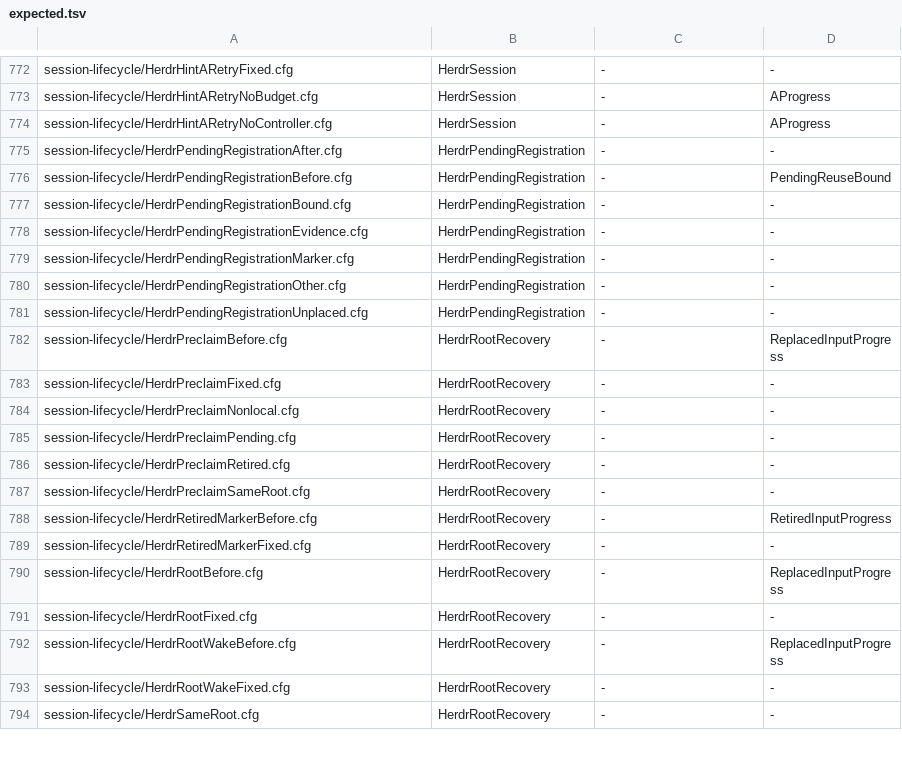
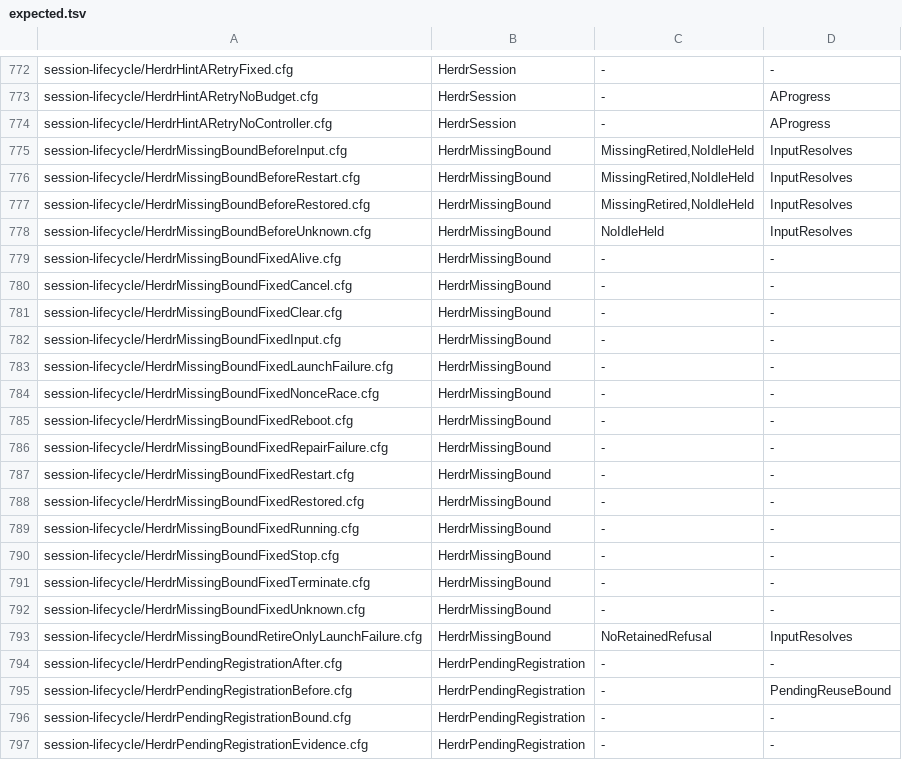
Before and after one commit to itismyfield/AgentDesk, a TSV file: docs/statecharts/expected.tsv, drawn as a sheet; only a part is shown, gaps mark what is left out; the shorter side is filled out with more unchanged rows.

```diff
--- a/docs/statecharts/expected.tsv
+++ b/docs/statecharts/expected.tsv
@@ -774,2 +774,21 @@ session-lifecycle/HerdrHintARetryNoBudget.cfg	HerdrSession	-	AProgress
 session-lifecycle/HerdrHintARetryNoController.cfg	HerdrSession	-	AProgress
+session-lifecycle/HerdrMissingBoundBeforeInput.cfg	HerdrMissingBound	MissingRetired,NoIdleHeld	InputResolves
+session-lifecycle/HerdrMissingBoundBeforeRestart.cfg	HerdrMissingBound	MissingRetired,NoIdleHeld	InputResolves
+session-lifecycle/HerdrMissingBoundBeforeRestored.cfg	HerdrMissingBound	MissingRetired,NoIdleHeld	InputResolves
+session-lifecycle/HerdrMissingBoundBeforeUnknown.cfg	HerdrMissingBound	NoIdleHeld	InputResolves
+session-lifecycle/HerdrMissingBoundFixedAlive.cfg	HerdrMissingBound	-	-
+session-lifecycle/HerdrMissingBoundFixedCancel.cfg	HerdrMissingBound	-	-
+session-lifecycle/HerdrMissingBoundFixedClear.cfg	HerdrMissingBound	-	-
+session-lifecycle/HerdrMissingBoundFixedInput.cfg	HerdrMissingBound	-	-
+session-lifecycle/HerdrMissingBoundFixedLaunchFailure.cfg	HerdrMissingBound	-	-
+session-lifecycle/HerdrMissingBoundFixedNonceRace.cfg	HerdrMissingBound	-	-
+session-lifecycle/HerdrMissingBoundFixedReboot.cfg	HerdrMissingBound	-	-
+session-lifecycle/HerdrMissingBoundFixedRepairFailure.cfg	HerdrMissingBound	-	-
+session-lifecycle/HerdrMissingBoundFixedRestart.cfg	HerdrMissingBound	-	-
+session-lifecycle/HerdrMissingBoundFixedRestored.cfg	HerdrMissingBound	-	-
+session-lifecycle/HerdrMissingBoundFixedRunning.cfg	HerdrMissingBound	-	-
+session-lifecycle/HerdrMissingBoundFixedStop.cfg	HerdrMissingBound	-	-
+session-lifecycle/HerdrMissingBoundFixedTerminate.cfg	HerdrMissingBound	-	-
+session-lifecycle/HerdrMissingBoundFixedUnknown.cfg	HerdrMissingBound	-	-
+session-lifecycle/HerdrMissingBoundRetireOnlyLaunchFailure.cfg	HerdrMissingBound	NoRetainedRefusal	InputResolves
 session-lifecycle/HerdrPendingRegistrationAfter.cfg	HerdrPendingRegistration	-	-
```
Also changed, not shown: 24 other files.
